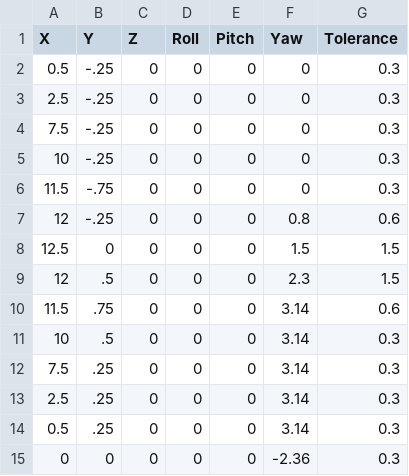
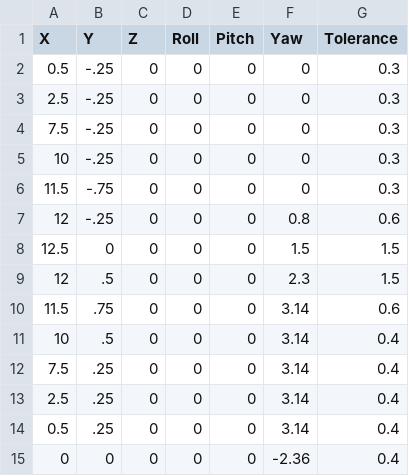
Before and after one commit to iscumd/Mammoth, a CSV file: mammoth_snowplow/config/waypoints/single-I.csv, drawn as a sheet.

```diff
--- a/mammoth_snowplow/config/waypoints/single-I.csv
+++ b/mammoth_snowplow/config/waypoints/single-I.csv
@@ -10,6 +10,6 @@ X,Y,Z,Roll,Pitch,Yaw,Tolerance
 11.5,.75,0,0,0,3.14,0.6
-10,.5,0,0,0,3.14,0.3
-7.5,.25,0,0,0,3.14,0.3
-2.5,.25,0,0,0,3.14,0.3
-0.5,.25,0,0,0,3.14,0.3
-0,0,0,0,0,-2.36,0.3
+10,.5,0,0,0,3.14,0.4
+7.5,.25,0,0,0,3.14,0.4
+2.5,.25,0,0,0,3.14,0.4
+0.5,.25,0,0,0,3.14,0.4
+0,0,0,0,0,-2.36,0.4
```
Also changed, not shown: 1 other file.
